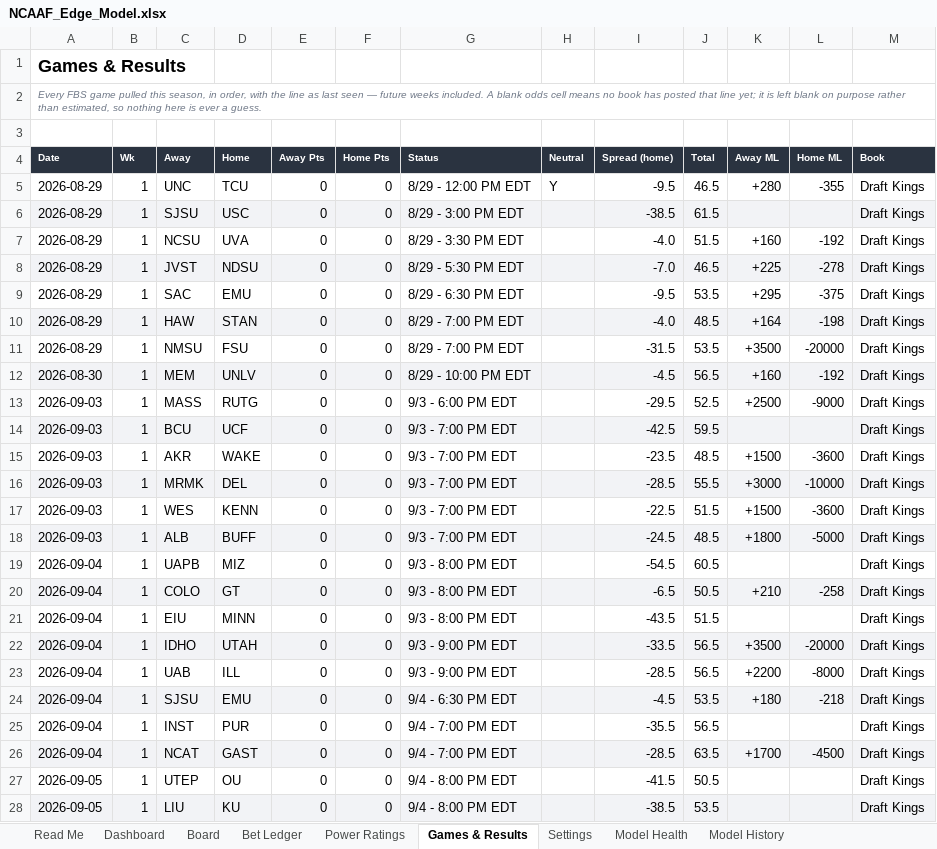
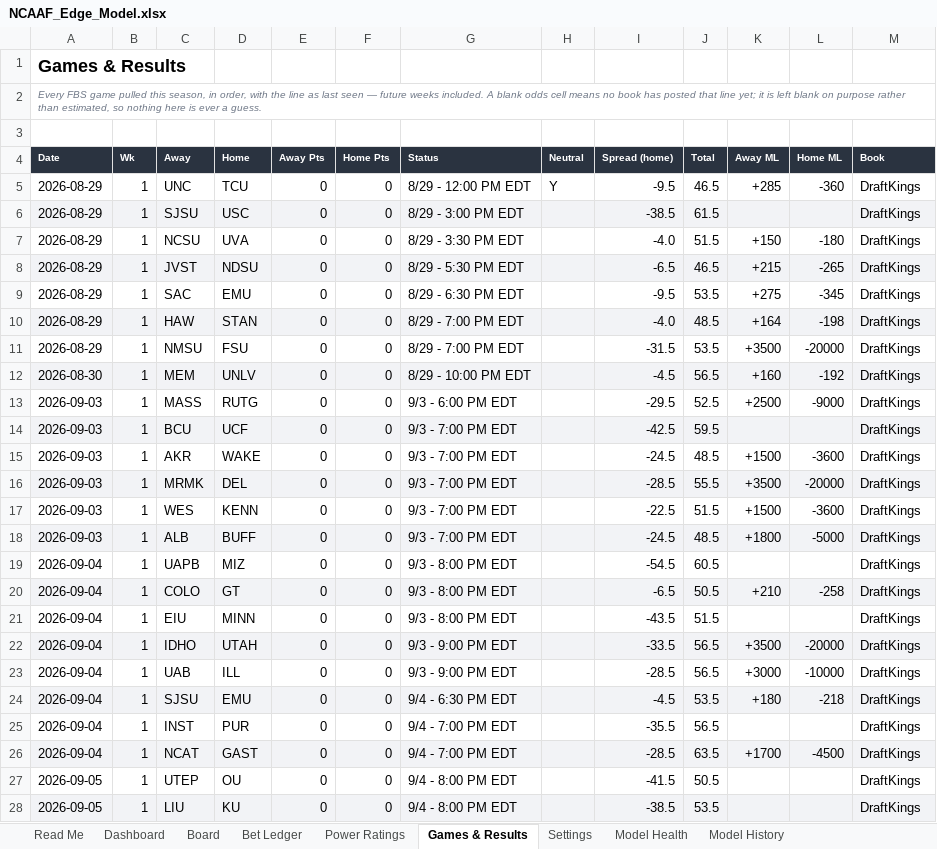
Before and after one commit to CHILLYCHILLY14/ncaaf-edge, an Excel workbook: NCAAF_Edge_Model.xlsx, sheet Games & Results, drawn as a sheet; only a part is shown; values as stored, in another font and other column widths than the file's, no borders; table styles not drawn; the diff covers the shown part only; the diff names each change by its address in the sheet, - before the commit and + after, or states it on an @@ line.

```diff
--- a/NCAAF_Edge_Model.xlsx (sheet Games & Results)
+++ b/NCAAF_Edge_Model.xlsx (sheet Games & Results)
-K5 (Away ML): +280
+K5 (Away ML): +285
-L5 (Home ML): -355
+L5 (Home ML): -360
-M5:M28 (Book): Draft Kings
+M5:M28 (Book): DraftKings
-K7 (Away ML): +160
+K7 (Away ML): +150
-L7 (Home ML): -192
+L7 (Home ML): -180
-I8 (Spread (home)): -7.0
+I8 (Spread (home)): -6.5
-K8 (Away ML): +225
+K8 (Away ML): +215
-L8 (Home ML): -278
+L8 (Home ML): -265
-K9 (Away ML): +295
+K9 (Away ML): +275
-L9 (Home ML): -375
+L9 (Home ML): -345
-I15 (Spread (home)): -23.5
+I15 (Spread (home)): -24.5
-K16 (Away ML): +3000
+K16 (Away ML): +3500
-L16 (Home ML): -10000
+L16 (Home ML): -20000
-K23 (Away ML): +2200
+K23 (Away ML): +3000
-L23 (Home ML): -8000
+L23 (Home ML): -10000
```
Also changed, not shown: 111 edited cells elsewhere in this sheet, sheet Board, sheet Dashboard, sheet Model History, sheet Read Me, 9 other files.
